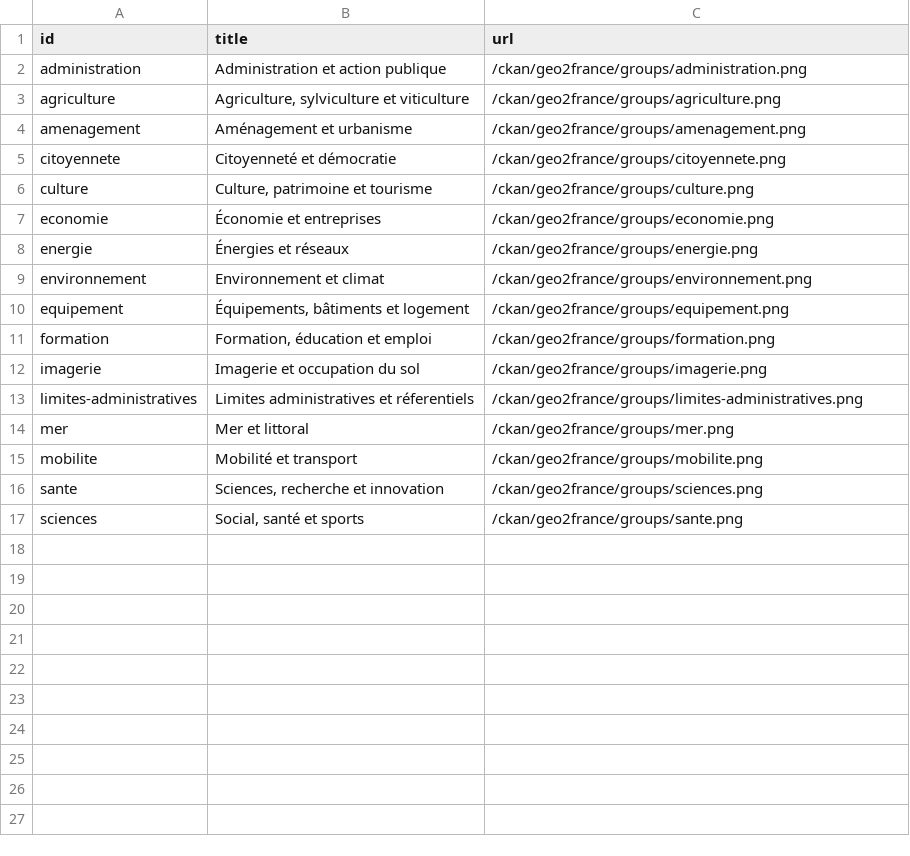
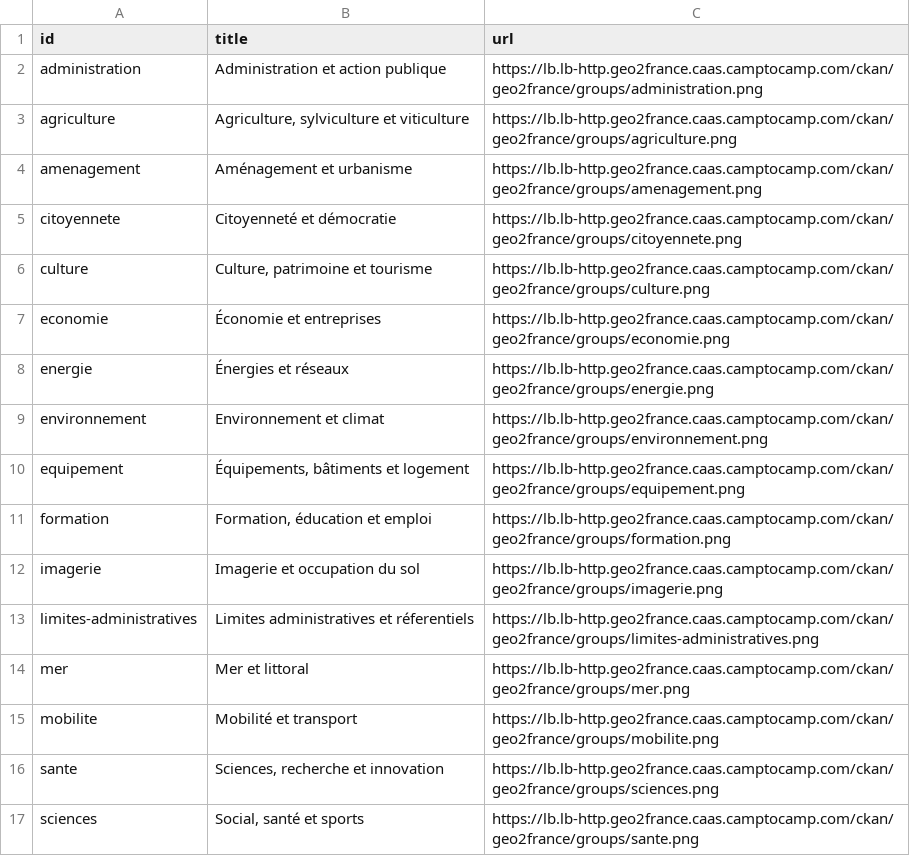
Before and after one commit to camptocamp/ckanext-theme, a CSV file: ckanext/theme/scripts/groups.csv, drawn as a sheet.

Commit message:
groups creation

```diff
--- a/ckanext/theme/scripts/groups.csv
+++ b/ckanext/theme/scripts/groups.csv
@@ -1,17 +1,17 @@
 id,title,url
-"administration","Administration et action publique","/ckan/geo2france/groups/administration.png"
-"agriculture","Agriculture, sylviculture et viticulture","/ckan/geo2france/groups/agriculture.png"
-"amenagement","Aménagement et urbanisme","/ckan/geo2france/groups/amenagement.png"
-"citoyennete","Citoyenneté et démocratie","/ckan/geo2france/groups/citoyennete.png"
-"culture","Culture, patrimoine et tourisme","/ckan/geo2france/groups/culture.png"
-"economie","Économie et entreprises","/ckan/geo2france/groups/economie.png"
-"energie","Énergies et réseaux","/ckan/geo2france/groups/energie.png"
-"environnement","Environnement et climat","/ckan/geo2france/groups/environnement.png"
-"equipement","Équipements, bâtiments et logement","/ckan/geo2france/groups/equipement.png"
-"formation","Formation, éducation et emploi","/ckan/geo2france/groups/formation.png"
-"imagerie","Imagerie et occupation du sol","/ckan/geo2france/groups/imagerie.png"
-"limites-administratives","Limites administratives et réferentiels","/ckan/geo2france/groups/limites-administratives.png"
-"mer","Mer et littoral","/ckan/geo2france/groups/mer.png"
-"mobilite","Mobilité et transport","/ckan/geo2france/groups/mobilite.png"
-"sante","Sciences, recherche et innovation","/ckan/geo2france/groups/sciences.png"
-"sciences","Social, santé et sports","/ckan/geo2france/groups/sante.png"
+"administration","Administration et action publique","https://lb.lb-http.geo2france.caas.camptocamp.com/ckan/geo2france/groups/administration.png"
+"agriculture","Agriculture, sylviculture et viticulture","https://lb.lb-http.geo2france.caas.camptocamp.com/ckan/geo2france/groups/agriculture.png"
+"amenagement","Aménagement et urbanisme","https://lb.lb-http.geo2france.caas.camptocamp.com/ckan/geo2france/groups/amenagement.png"
+"citoyennete","Citoyenneté et démocratie","https://lb.lb-http.geo2france.caas.camptocamp.com/ckan/geo2france/groups/citoyennete.png"
+"culture","Culture, patrimoine et tourisme","https://lb.lb-http.geo2france.caas.camptocamp.com/ckan/geo2france/groups/culture.png"
+"economie","Économie et entreprises","https://lb.lb-http.geo2france.caas.camptocamp.com/ckan/geo2france/groups/economie.png"
+"energie","Énergies et réseaux","https://lb.lb-http.geo2france.caas.camptocamp.com/ckan/geo2france/groups/energie.png"
+"environnement","Environnement et climat","https://lb.lb-http.geo2france.caas.camptocamp.com/ckan/geo2france/groups/environnement.png"
+"equipement","Équipements, bâtiments et logement","https://lb.lb-http.geo2france.caas.camptocamp.com/ckan/geo2france/groups/equipement.png"
+"formation","Formation, éducation et emploi","https://lb.lb-http.geo2france.caas.camptocamp.com/ckan/geo2france/groups/formation.png"
+"imagerie","Imagerie et occupation du sol","https://lb.lb-http.geo2france.caas.camptocamp.com/ckan/geo2france/groups/imagerie.png"
+"limites-administratives","Limites administratives et réferentiels","https://lb.lb-http.geo2france.caas.camptocamp.com/ckan/geo2france/groups/limites-administratives.png"
+"mer","Mer et littoral","https://lb.lb-http.geo2france.caas.camptocamp.com/ckan/geo2france/groups/mer.png"
+"mobilite","Mobilité et transport","https://lb.lb-http.geo2france.caas.camptocamp.com/ckan/geo2france/groups/mobilite.png"
+"sante","Sciences, recherche et innovation","https://lb.lb-http.geo2france.caas.camptocamp.com/ckan/geo2france/groups/sciences.png"
+"sciences","Social, santé et sports","https://lb.lb-http.geo2france.caas.camptocamp.com/ckan/geo2france/groups/sante.png"
```
Also changed, not shown: 1 other file.
